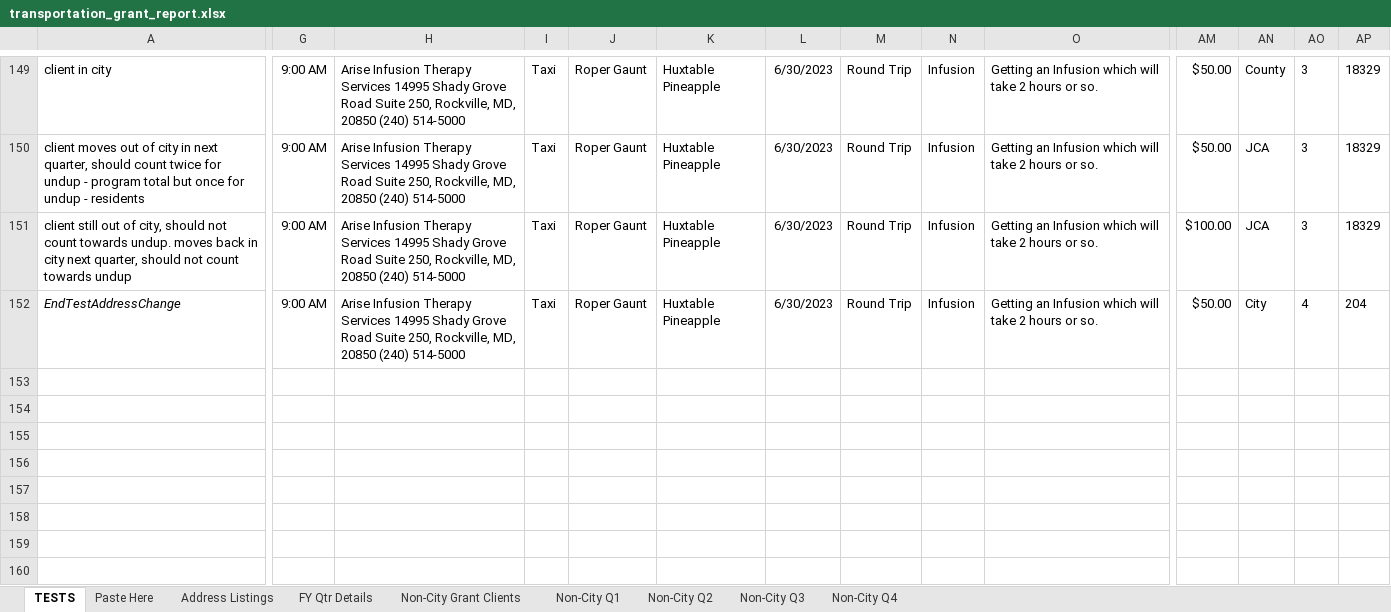
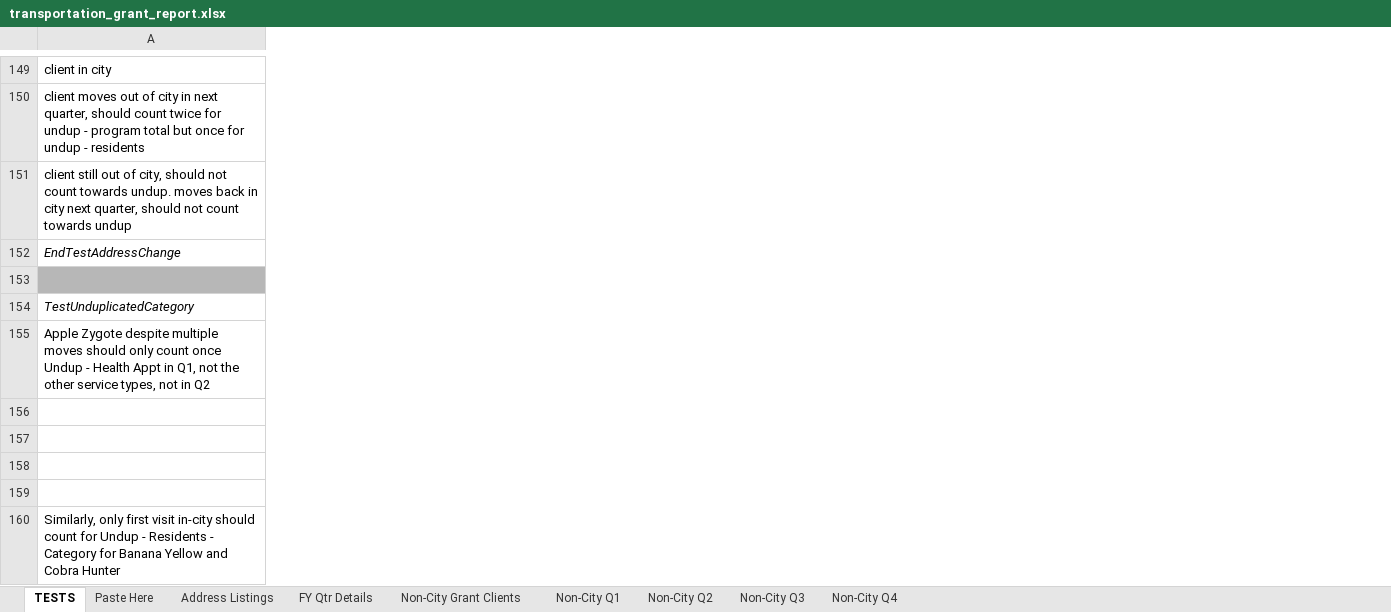
Before and after one commit to Gaithersburg-HELP/transportation_grant_report, an Excel workbook: transportation_grant_report.xlsx, sheet TESTS, drawn as a sheet; only a part is shown, gaps mark what is left out; values as stored, in another font and other column widths than the file's, no borders; charts and pictures not drawn; removed rows and columns are numbered as before the commit, all else as after; rows hold the shown columns only; the diff covers the shown part only; the diff names each change by its address in the sheet, - before the commit and + after, or states it on an @@ line.

Commit message:
Issue #3 add test expectation for unduplicated category count

```diff
--- a/transportation_grant_report.xlsx (sheet TESTS)
+++ b/transportation_grant_report.xlsx (sheet TESTS)
@@ column G hidden, rows 149-152: all 9:00 AM @@
@@ column H hidden, rows 149-152: all Arise Infusion Therapy Services 14995 Shady Grove Road Suite 250, Rockville, MD, 20850 (240) 514-5000 @@
@@ column I hidden, rows 149-152: all Taxi @@
@@ column J hidden, rows 149-152: all Roper Gaunt @@
@@ column K hidden, rows 149-152: all Huxtable Pineapple @@
@@ column L hidden, rows 149-152: all 6/30/2023 @@
@@ column M hidden, rows 149-152: all Round Trip @@
@@ column N hidden, rows 149-152: all Infusion @@
@@ column O hidden, rows 149-152: all Getting an Infusion which will take 2 hours or so. @@
@@ column AM hidden, rows 149-152: $50.00 | $50.00 | $100.00 | $50.00 @@
@@ column AN hidden, rows 149-152: County | JCA | JCA | City @@
@@ column AO hidden, rows 149-152: 3 | 3 | 3 | 4 @@
@@ column AP hidden, rows 149-152: 18329 | 18329 | 18329 | 204 @@
+row 153: (empty)
+row 154: TestUnduplicatedCategory
+row 155: Apple Zygote despite multiple moves should only count once Undup - Health Appt in Q1, not the other service types, not in Q2
+row 156: (empty)
+row 157: (empty)
+row 158: (empty)
+row 159: (empty)
+row 160: Similarly, only first visit in-city should count for Undup - Residents - Category for Banana Yellow and Cobra Hunter
```
Also changed, not shown: 7 added rows and 16 removed columns elsewhere in this sheet, hidden cells.
